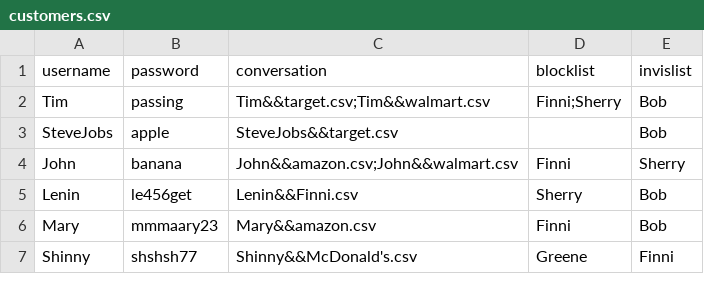
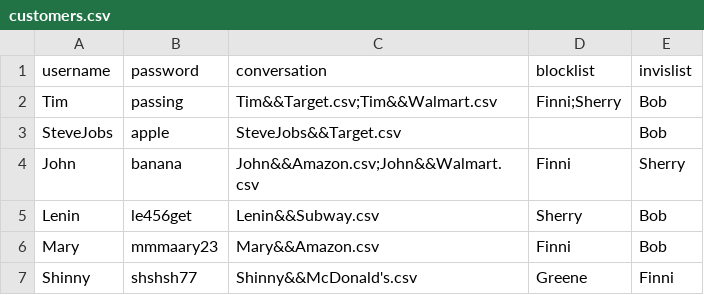
Before and after one commit to YinTingyu/CS180Project5, a CSV file: customers.csv, drawn as a sheet.

Commit message:
Update customers.csv

```diff
--- a/customers.csv
+++ b/customers.csv
@@ -1,7 +1,7 @@
 username,password,conversation,blocklist,invislist
-Tim,passing,Tim&&target.csv;Tim&&walmart.csv,Finni;Sherry,Bob
-SteveJobs,apple,SteveJobs&&target.csv,,Bob
-John,banana,John&&amazon.csv;John&&walmart.csv,Finni,Sherry
-Lenin,le456get,Lenin&&Finni.csv,Sherry,Bob
-Mary,mmmaary23,Mary&&amazon.csv,Finni,Bob
+Tim,passing,Tim&&Target.csv;Tim&&Walmart.csv,Finni;Sherry,Bob
+SteveJobs,apple,SteveJobs&&Target.csv,,Bob
+John,banana,John&&Amazon.csv;John&&Walmart.csv,Finni,Sherry
+Lenin,le456get,Lenin&&Subway.csv,Sherry,Bob
+Mary,mmmaary23,Mary&&Amazon.csv,Finni,Bob
 Shinny,shshsh77,Shinny&&McDonald's.csv,Greene,Finni
```
